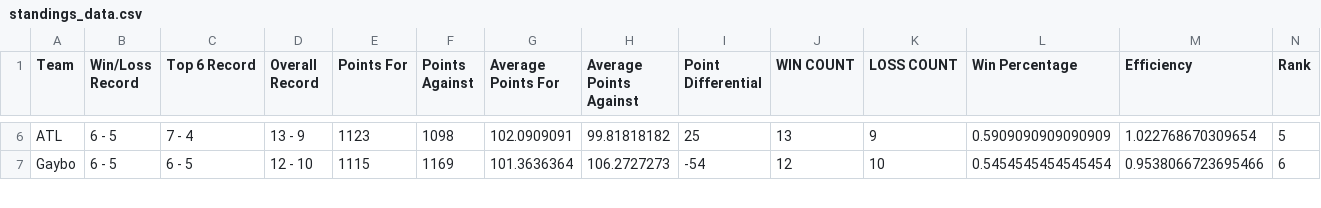
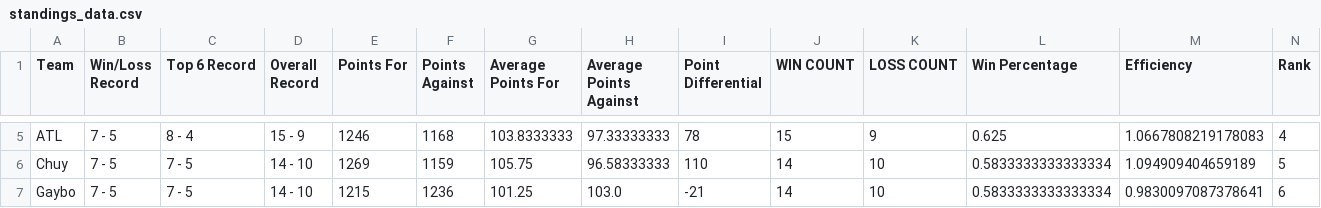
Before and after one commit to EElkadi/fantasyfootballdashboard, a CSV file: data/standings_data.csv, drawn as a sheet; only a part is shown, gaps mark what is left out; addresses are those after the commit; the diff covers the shown part only; the diff names each change by its address in the sheet, - before the commit and + after, or states it on an @@ line.

```diff
--- a/data/standings_data.csv
+++ b/data/standings_data.csv
-B5 (Win/Loss Record): 6 - 5
+B5 (Win/Loss Record): 7 - 5
-C5 (Top 6 Record): 7 - 4
+C5 (Top 6 Record): 8 - 4
-D5 (Overall Record): 13 - 9
+D5 (Overall Record): 15 - 9
-E5 (Points For): 1123
+E5 (Points For): 1246
-F5 (Points Against): 1098
+F5 (Points Against): 1168
-G5 (Average Points For): 102.0909091
+G5 (Average Points For): 103.8333333
-H5 (Average Points Against): 99.81818182
+H5 (Average Points Against): 97.33333333
-I5 (Point Differential): 25
+I5 (Point Differential): 78
-J5 (WIN COUNT): 13
+J5 (WIN COUNT): 15
-L5 (Win Percentage): 0.5909090909090909
+L5 (Win Percentage): 0.625
-M5 (Efficiency): 1.022768670309654
+M5 (Efficiency): 1.0667808219178083
-N5 (Rank): 5
+N5 (Rank): 4
+row 6: Chuy | 7 - 5 | 7 - 5 | 14 - 10 | 1269 | 1159 | 105.75 | 96.58333333 | 110 | 14 | 10 | 0.5833333333333334 | 1.094909404659189 | 5
-B7 (Win/Loss Record): 6 - 5
+B7 (Win/Loss Record): 7 - 5
-C7 (Top 6 Record): 6 - 5
+C7 (Top 6 Record): 7 - 5
-D7 (Overall Record): 12 - 10
+D7 (Overall Record): 14 - 10
-E7 (Points For): 1115
+E7 (Points For): 1215
-F7 (Points Against): 1169
+F7 (Points Against): 1236
-G7 (Average Points For): 101.3636364
+G7 (Average Points For): 101.25
-H7 (Average Points Against): 106.2727273
+H7 (Average Points Against): 103.0
-I7 (Point Differential): -54
+I7 (Point Differential): -21
-J7 (WIN COUNT): 12
+J7 (WIN COUNT): 14
-L7 (Win Percentage): 0.5454545454545454
+L7 (Win Percentage): 0.5833333333333334
-M7 (Efficiency): 0.9538066723695466
+M7 (Efficiency): 0.9830097087378641
```
Also changed, not shown: 1 added row, 2 removed rows and 89 edited cells elsewhere in this file, data/players_data.csv, data/teams_data.csv.
